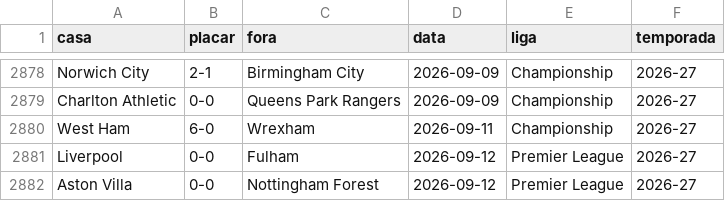
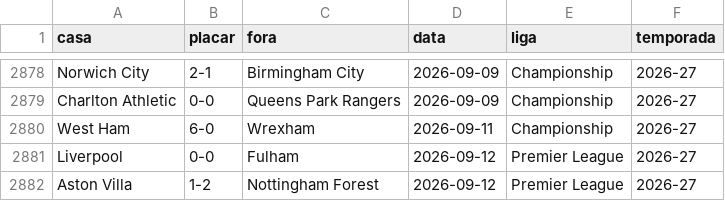
Before and after one commit to AlexTorres10/bbi-placares, a CSV file: data/historico.csv, drawn as a sheet; only a part is shown, gaps mark what is left out.

Commit message:
[CORRECAO] Aston Villa 1-2 Nottingham Forest

```diff
--- a/data/historico.csv
+++ b/data/historico.csv
@@ -2881,2 +2881,2 @@ West Ham,6-0,Wrexham,2026-09-11,Championship,2026-27
 Liverpool,0-0,Fulham,2026-09-12,Premier League,2026-27
-Aston Villa,0-0,Nottingham Forest,2026-09-12,Premier League,2026-27
+Aston Villa,1-2,Nottingham Forest,2026-09-12,Premier League,2026-27
```
